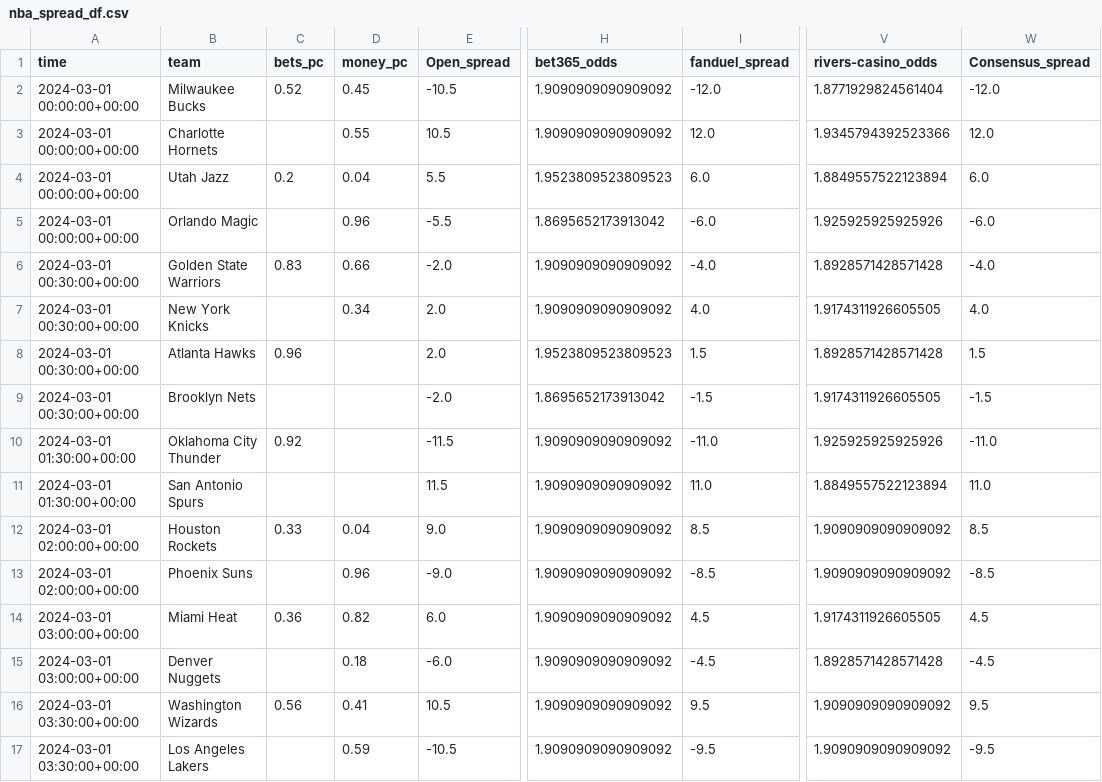
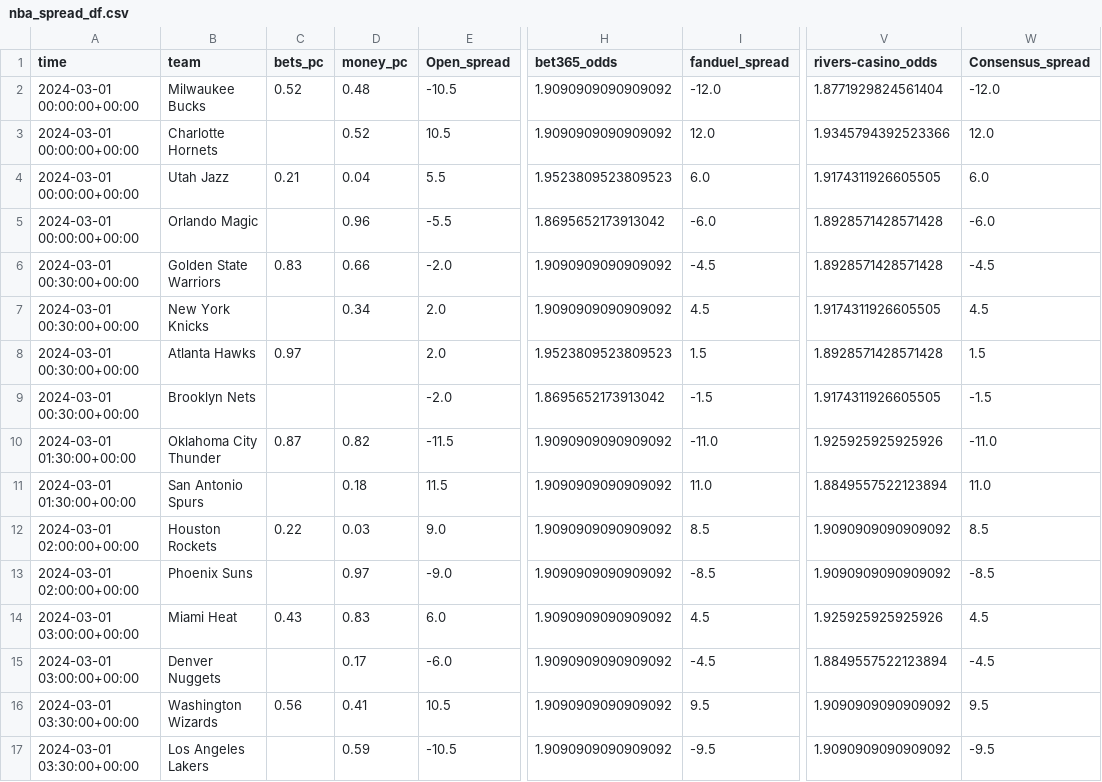
Before and after one commit to Donalcon/reverse_line_movement, a CSV file: nba_spread_df.csv, drawn as a sheet; only a part is shown, gaps mark what is left out; the diff names each change by its address in the sheet, - before the commit and + after, or states it on an @@ line.

```diff
--- a/nba_spread_df.csv
+++ b/nba_spread_df.csv
-D2 (money_pc): 0.45
+D2 (money_pc): 0.48
-D3 (money_pc): 0.55
+D3 (money_pc): 0.52
-C4 (bets_pc): 0.2
+C4 (bets_pc): 0.21
-V4 (rivers-casino_odds): 1.8849557522123894
+V4 (rivers-casino_odds): 1.9174311926605505
-V5 (rivers-casino_odds): 1.925925925925926
+V5 (rivers-casino_odds): 1.8928571428571428
-I6 (fanduel_spread): -4.0
+I6 (fanduel_spread): -4.5
-W6 (Consensus_spread): -4.0
+W6 (Consensus_spread): -4.5
-I7 (fanduel_spread): 4.0
+I7 (fanduel_spread): 4.5
-W7 (Consensus_spread): 4.0
+W7 (Consensus_spread): 4.5
-C8 (bets_pc): 0.96
+C8 (bets_pc): 0.97
-C10 (bets_pc): 0.92
+C10 (bets_pc): 0.87
-D10 (money_pc): (empty)
+D10 (money_pc): 0.82
-D11 (money_pc): (empty)
+D11 (money_pc): 0.18
-C12 (bets_pc): 0.33
+C12 (bets_pc): 0.22
-D12 (money_pc): 0.04
+D12 (money_pc): 0.03
-D13 (money_pc): 0.96
+D13 (money_pc): 0.97
-C14 (bets_pc): 0.36
+C14 (bets_pc): 0.43
-D14 (money_pc): 0.82
+D14 (money_pc): 0.83
-V14 (rivers-casino_odds): 1.9174311926605505
+V14 (rivers-casino_odds): 1.925925925925926
-D15 (money_pc): 0.18
+D15 (money_pc): 0.17
-V15 (rivers-casino_odds): 1.8928571428571428
+V15 (rivers-casino_odds): 1.8849557522123894
```
Also changed, not shown: nba_total_df.csv.
